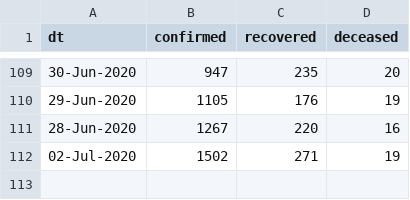
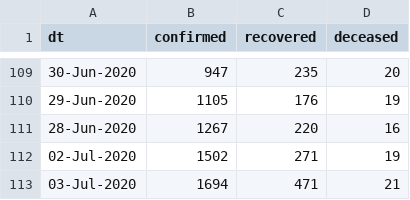
Before and after one commit to vsbabu/covid19_fb_ts, a CSV file: ka.csv, drawn as a sheet; only a part is shown, gaps mark what is left out.

```diff
--- a/ka.csv
+++ b/ka.csv
@@ -112 +112,2 @@ dt,confirmed,recovered,deceased
 02-Jul-2020,1502,271,19
+03-Jul-2020,1694,471,21
```
Also changed, not shown: daily.csv, kl.csv, 31 other files.
